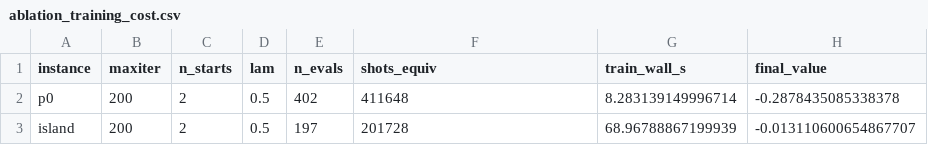
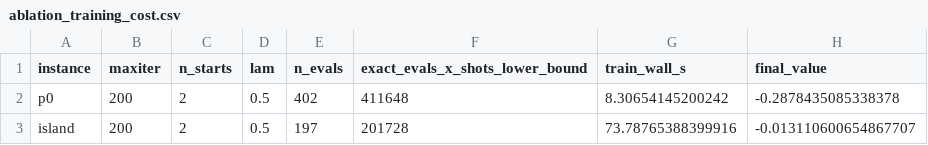
Before and after one commit to lalashutosh/FairBench, a CSV file: results/ablation_training_cost.csv, drawn as a sheet.

```diff
--- a/results/ablation_training_cost.csv
+++ b/results/ablation_training_cost.csv
@@ -1,3 +1,3 @@
-instance,maxiter,n_starts,lam,n_evals,shots_equiv,train_wall_s,final_value
-p0,200,2,0.5,402,411648,8.283139149996714,-0.2878435085338378
-island,200,2,0.5,197,201728,68.96788867199939,-0.013110600654867707
+instance,maxiter,n_starts,lam,n_evals,exact_evals_x_shots_lower_bound,train_wall_s,final_value
+p0,200,2,0.5,402,411648,8.30654145200242,-0.2878435085338378
+island,200,2,0.5,197,201728,73.78765388399916,-0.013110600654867707
```
Also changed, not shown: results/ablation.csv, results/mps_chi_weightk.csv, 10 other files.
